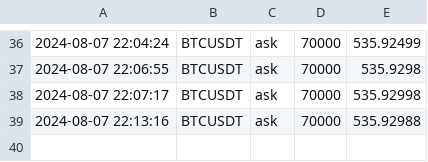
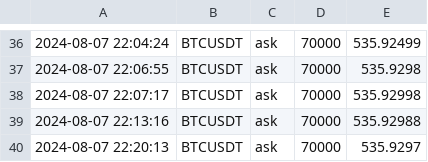
Before and after one commit to caotuanvu123/test_host, a CSV file: csv/spots/future_order_book_btcusdt_2024-08-07.csv, drawn as a sheet; only a part is shown, gaps mark what is left out.

```diff
--- a/csv/spots/future_order_book_btcusdt_2024-08-07.csv
+++ b/csv/spots/future_order_book_btcusdt_2024-08-07.csv
@@ -39 +39,2 @@
 2024-08-07 22:13:16,BTCUSDT,ask,70000,535.92988
+2024-08-07 22:20:13,BTCUSDT,ask,70000,535.9297
```
Also changed, not shown: csv/futures/future_order_book_ethusdt_2024-08-07.csv, csv/futures/future_order_book_solusdt_2024-08-07.csv, 1 other file.
